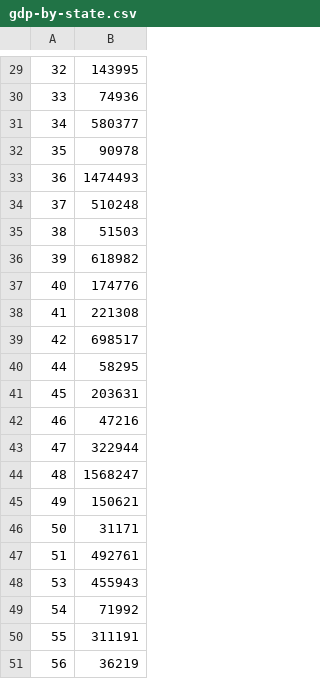
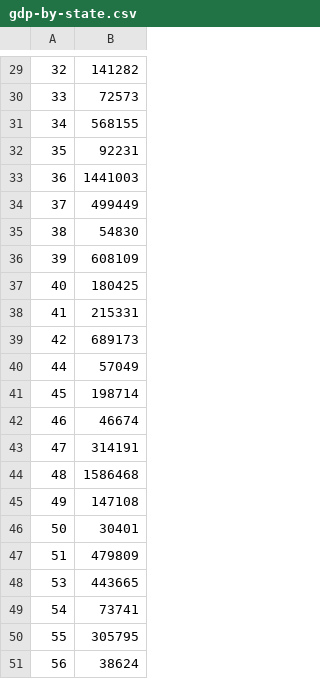
Before and after one commit to PitchInteractiveInc/tilegrams, a CSV file: data/gdp-by-state.csv, drawn as a sheet; only a part is shown, gaps mark what is left out; the diff covers the shown part only.

```diff
--- a/data/gdp-by-state.csv
+++ b/data/gdp-by-state.csv
@@ -29,23 +29,23 @@
-32,143995
-33,74936
-34,580377
-35,90978
-36,1474493
-37,510248
-38,51503
-39,618982
-40,174776
-41,221308
-42,698517
-44,58295
-45,203631
-46,47216
-47,322944
-48,1568247
-49,150621
-50,31171
-51,492761
-53,455943
-54,71992
-55,311191
-56,36219
+32,141282
+33,72573
+34,568155
+35,92231
+36,1441003
+37,499449
+38,54830
+39,608109
+40,180425
+41,215331
+42,689173
+44,57049
+45,198714
+46,46674
+47,314191
+48,1586468
+49,147108
+50,30401
+51,479809
+53,443665
+54,73741
+55,305795
+56,38624
```
Also changed, not shown: 28 edited cells elsewhere in this file, 2 other files.
